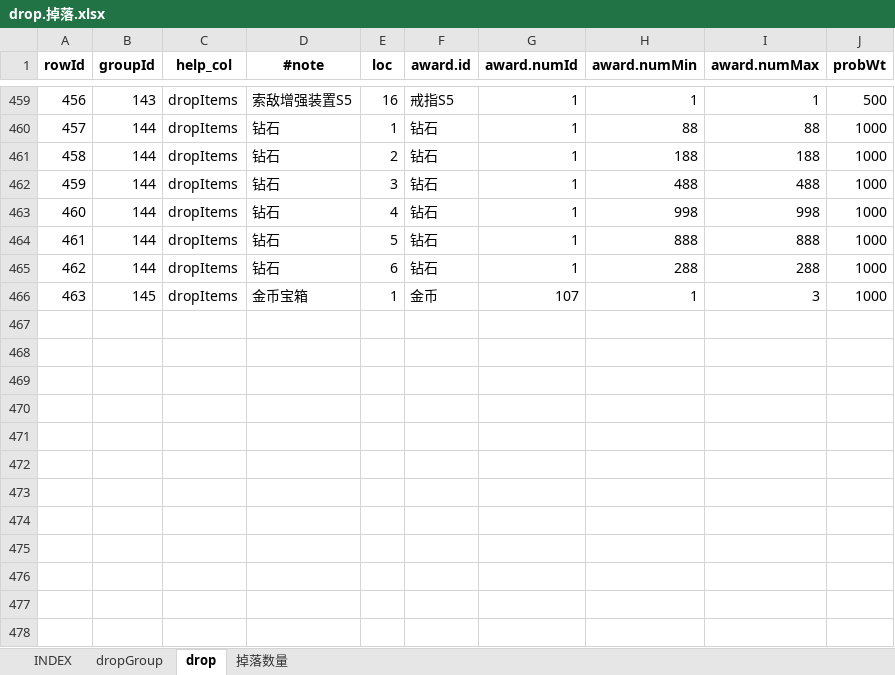
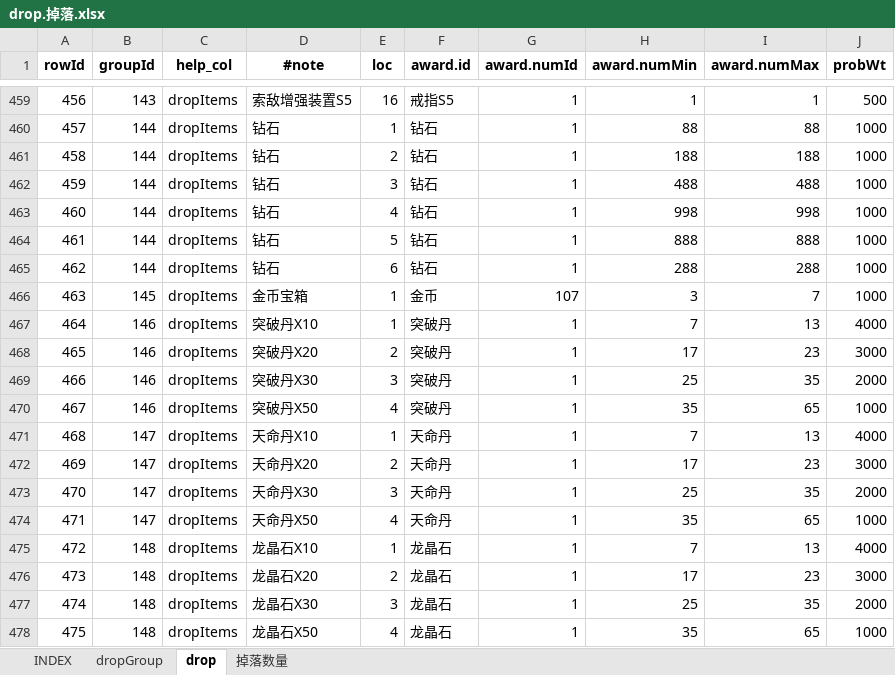
Before and after one commit to hataksumo/UIDesigner, an Excel workbook: Excel/drop.掉落.xlsx, sheet drop, drawn as a sheet; only a part is shown, gaps mark what is left out; values as stored, in another font and other column widths than the file's, no borders; the diff names each change by its address in the sheet, - before the commit and + after, or states it on an @@ line.

```diff
--- a/Excel/drop.掉落.xlsx (sheet drop)
+++ b/Excel/drop.掉落.xlsx (sheet drop)
-H466 (award.numMin): 1
+H466 (award.numMin): 3
-I466 (award.numMax): 3
+I466 (award.numMax): 7
+row 467: 464 | 146 | dropItems | 突破丹X10 | 1 | 突破丹 | 1 | 7 | 13 | 4000
+row 468: 465 | 146 | dropItems | 突破丹X20 | 2 | 突破丹 | 1 | 17 | 23 | 3000
+row 469: 466 | 146 | dropItems | 突破丹X30 | 3 | 突破丹 | 1 | 25 | 35 | 2000
+row 470: 467 | 146 | dropItems | 突破丹X50 | 4 | 突破丹 | 1 | 35 | 65 | 1000
+row 471: 468 | 147 | dropItems | 天命丹X10 | 1 | 天命丹 | 1 | 7 | 13 | 4000
+row 472: 469 | 147 | dropItems | 天命丹X20 | 2 | 天命丹 | 1 | 17 | 23 | 3000
+row 473: 470 | 147 | dropItems | 天命丹X30 | 3 | 天命丹 | 1 | 25 | 35 | 2000
+row 474: 471 | 147 | dropItems | 天命丹X50 | 4 | 天命丹 | 1 | 35 | 65 | 1000
+row 475: 472 | 148 | dropItems | 龙晶石X10 | 1 | 龙晶石 | 1 | 7 | 13 | 4000
+row 476: 473 | 148 | dropItems | 龙晶石X20 | 2 | 龙晶石 | 1 | 17 | 23 | 3000
+row 477: 474 | 148 | dropItems | 龙晶石X30 | 3 | 龙晶石 | 1 | 25 | 35 | 2000
+row 478: 475 | 148 | dropItems | 龙晶石X50 | 4 | 龙晶石 | 1 | 35 | 65 | 1000
```
Also changed, not shown: sheet dropGroup, Excel/item.道具.xlsx, Excel/shop.商城.xlsx.
